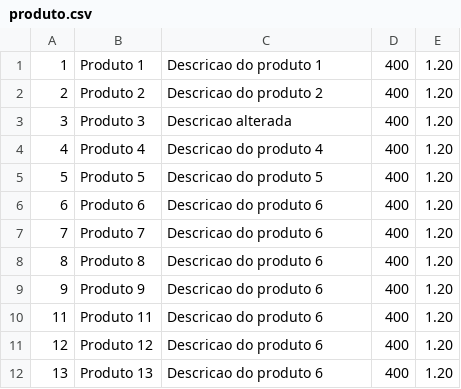
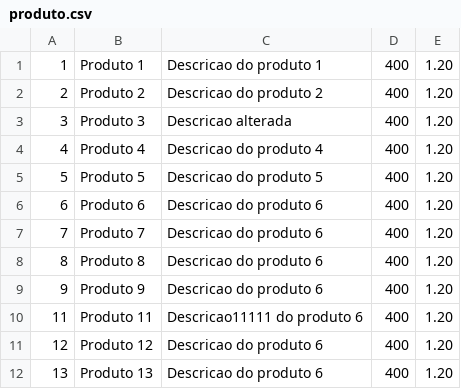
Before and after one commit to edujguerra/msbatch, a CSV file: src/main/resources/produto.csv, drawn as a sheet.

```diff
--- a/src/main/resources/produto.csv
+++ b/src/main/resources/produto.csv
@@ -9,3 +9,3 @@
 9, "Produto 9", "Descricao do produto 6", 400, 1.20
-11, "Produto 11", "Descricao do produto 6", 400, 1.20
+11, "Produto 11", "Descricao11111 do produto 6", 400, 1.20
 12, "Produto 12", "Descricao do produto 6", 400, 1.20
```
Also changed, not shown: 4 other files.
